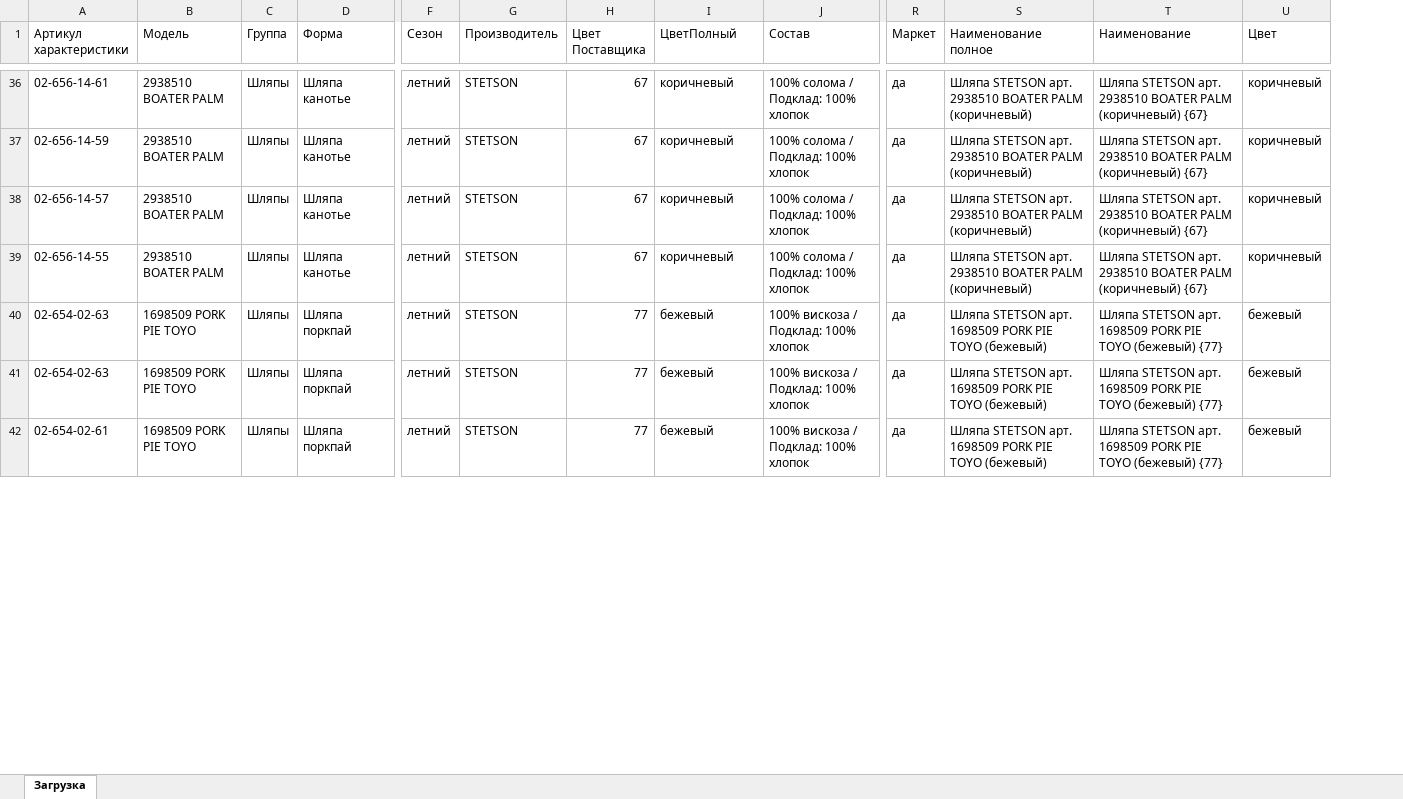
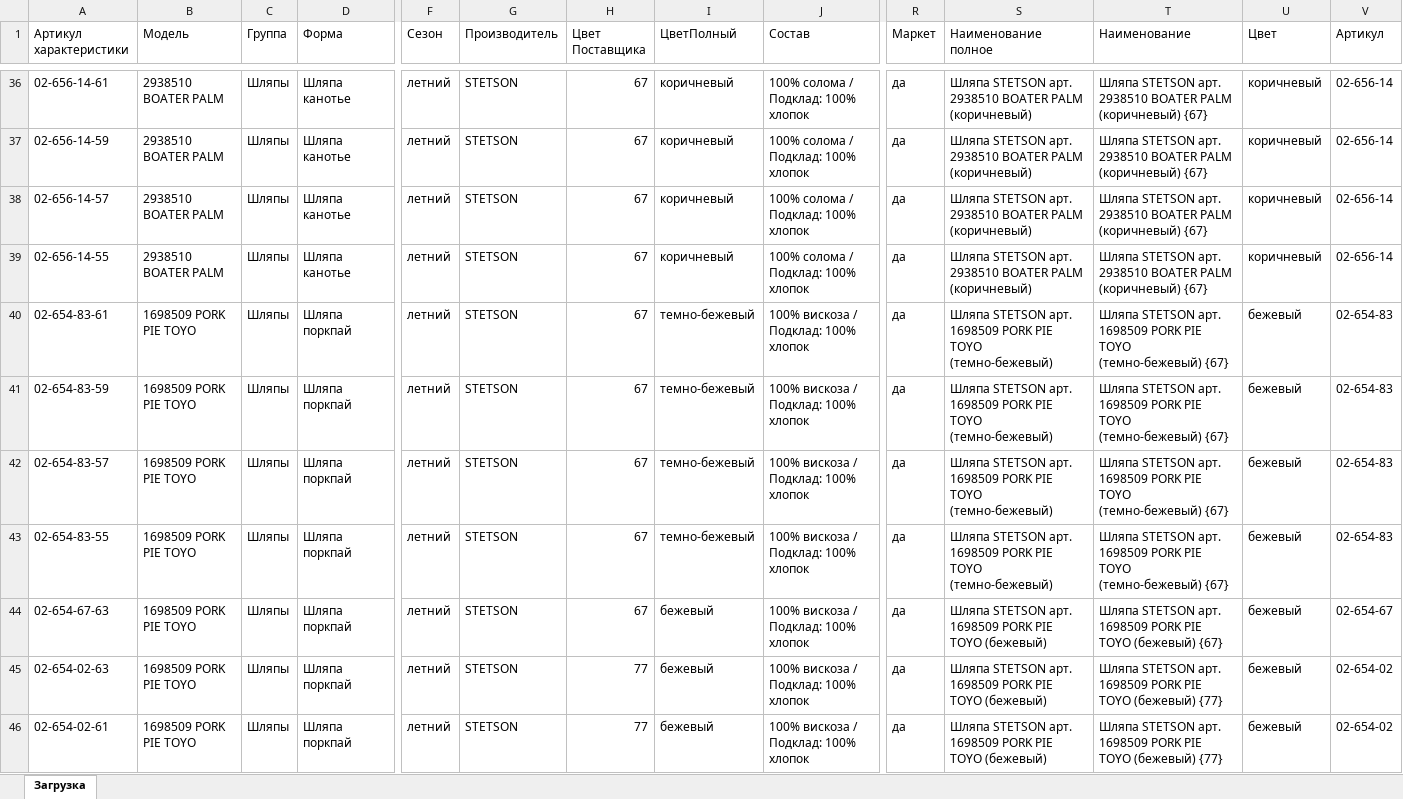
Before and after one commit to seyanaracore/HatsAndCaps, an Excel workbook: Excel/Stetson/2022.02.08/01.03.2022 STETSON — загрузка.xlsx, sheet Загрузка, drawn as a sheet; only a part is shown, gaps mark what is left out; values as stored, in another font and other column widths than the file's, no borders; conditional formats not drawn; addresses are those after the commit; rows hold the shown columns only; the diff covers the shown part only; the diff names each change by its address in the sheet, - before the commit and + after, or states it on an @@ line.

Commit message:
Stetson art, sizes fix

```diff
--- a/Excel/Stetson/2022.02.08/01.03.2022 STETSON — загрузка.xlsx (sheet Загрузка)
+++ b/Excel/Stetson/2022.02.08/01.03.2022 STETSON — загрузка.xlsx (sheet Загрузка)
+column V (Артикул), rows 36-39: all 02-656-14; rows 44-46: 02-654-67 | 02-654-02 | 02-654-02
+row 40: 02-654-83-61 | 1698509 PORK PIE TOYO | Шляпы | Шляпа поркпай | летний | STETSON | 67 | темно-бежевый | 100% вискоза / Подклад: 100% хлопок | да | Шляпа STETSON арт. 1698509 PORK PIE TOYO (темно-бежевый) | Шляпа STETSON арт. 1698509 PORK PIE TOYO (темно-бежевый) {67} | бежевый | 02-654-83
+row 41: 02-654-83-59 | 1698509 PORK PIE TOYO | Шляпы | Шляпа поркпай | летний | STETSON | 67 | темно-бежевый | 100% вискоза / Подклад: 100% хлопок | да | Шляпа STETSON арт. 1698509 PORK PIE TOYO (темно-бежевый) | Шляпа STETSON арт. 1698509 PORK PIE TOYO (темно-бежевый) {67} | бежевый | 02-654-83
+row 42: 02-654-83-57 | 1698509 PORK PIE TOYO | Шляпы | Шляпа поркпай | летний | STETSON | 67 | темно-бежевый | 100% вискоза / Подклад: 100% хлопок | да | Шляпа STETSON арт. 1698509 PORK PIE TOYO (темно-бежевый) | Шляпа STETSON арт. 1698509 PORK PIE TOYO (темно-бежевый) {67} | бежевый | 02-654-83
+row 43: 02-654-83-55 | 1698509 PORK PIE TOYO | Шляпы | Шляпа поркпай | летний | STETSON | 67 | темно-бежевый | 100% вискоза / Подклад: 100% хлопок | да | Шляпа STETSON арт. 1698509 PORK PIE TOYO (темно-бежевый) | Шляпа STETSON арт. 1698509 PORK PIE TOYO (темно-бежевый) {67} | бежевый | 02-654-83
-A44 (Артикул характеристики): 02-654-02-63
+A44 (Артикул характеристики): 02-654-67-63
-H44 (Цвет Поставщика): 77
+H44 (Цвет Поставщика): 67
-T44 (Наименование): …TOYO (бежевый) {77}
+T44 (Наименование): …TOYO (бежевый) {67}
```
Also changed, not shown: 4 removed rows elsewhere in this sheet, Excel/Stetson/2022.02.08/24.02.2022 STETSON — техничка.xlsx, 2 other files.
